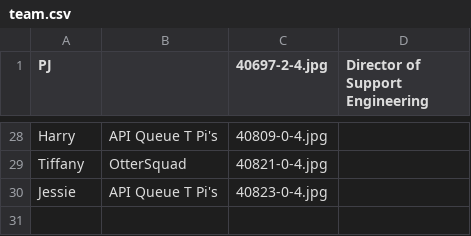
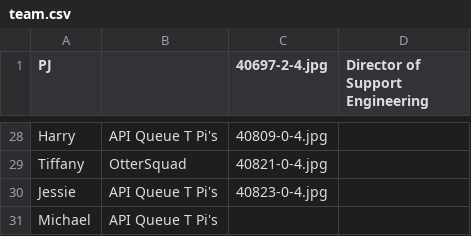
Before and after one commit to tiffanyqi/mp-onboarding, a CSV file: onboarding/static/onboarding/csv/team.csv, drawn as a sheet; only a part is shown, gaps mark what is left out.

```diff
--- a/onboarding/static/onboarding/csv/team.csv
+++ b/onboarding/static/onboarding/csv/team.csv
@@ -30 +30,2 @@ Tiffany, OtterSquad, 40821-0-4.jpg,
 Jessie, API Queue T Pi's, 40823-0-4.jpg,
+Michael, API Queue T Pi's, ,
```
Also changed, not shown: 3 other files.
